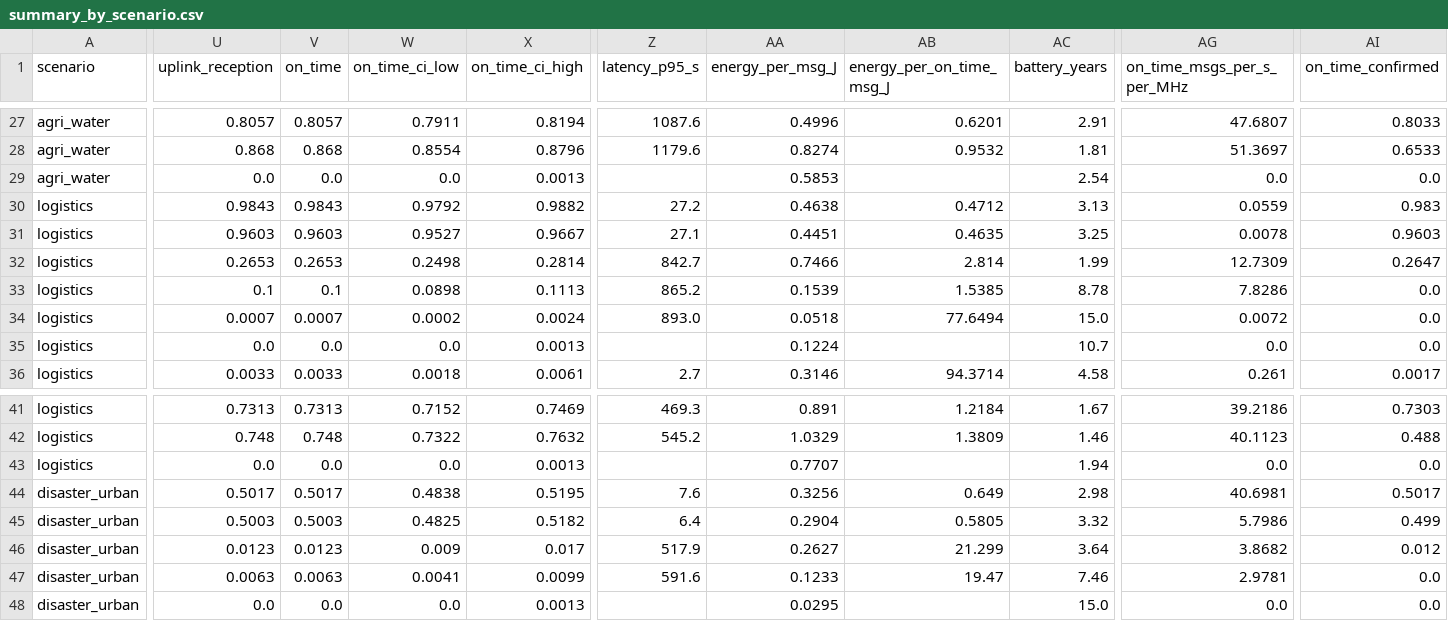
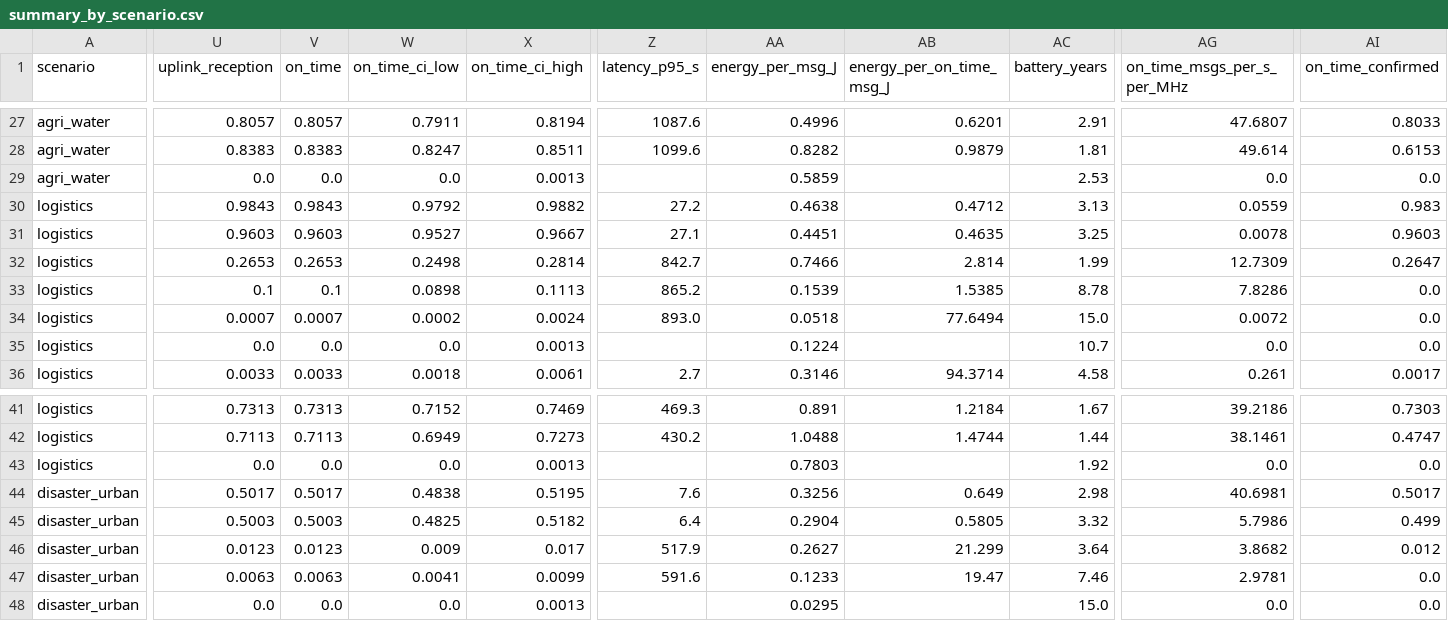
Before and after one commit to ayelnashar/NTN-IOT, a CSV file: frozen/summary_by_scenario.csv, drawn as a sheet; only a part is shown, gaps mark what is left out; the diff covers the shown part only; the diff names each change by its address in the sheet, - before the commit and + after, or states it on an @@ line.

```diff
--- a/frozen/summary_by_scenario.csv
+++ b/frozen/summary_by_scenario.csv
-U28 (uplink_reception): 0.868
+U28 (uplink_reception): 0.8383
-V28 (on_time): 0.868
+V28 (on_time): 0.8383
-W28 (on_time_ci_low): 0.8554
+W28 (on_time_ci_low): 0.8247
-X28 (on_time_ci_high): 0.8796
+X28 (on_time_ci_high): 0.8511
-Z28 (latency_p95_s): 1179.6
+Z28 (latency_p95_s): 1099.6
-AA28 (energy_per_msg_J): 0.8274
+AA28 (energy_per_msg_J): 0.8282
-AB28 (energy_per_on_time_msg_J): 0.9532
+AB28 (energy_per_on_time_msg_J): 0.9879
-AG28 (on_time_msgs_per_s_per_MHz): 51.3697
+AG28 (on_time_msgs_per_s_per_MHz): 49.614
-AI28 (on_time_confirmed): 0.6533
+AI28 (on_time_confirmed): 0.6153
-AA29 (energy_per_msg_J): 0.5853
+AA29 (energy_per_msg_J): 0.5859
-AC29 (battery_years): 2.54
+AC29 (battery_years): 2.53
-U42 (uplink_reception): 0.748
+U42 (uplink_reception): 0.7113
-V42 (on_time): 0.748
+V42 (on_time): 0.7113
-W42 (on_time_ci_low): 0.7322
+W42 (on_time_ci_low): 0.6949
-X42 (on_time_ci_high): 0.7632
+X42 (on_time_ci_high): 0.7273
-Z42 (latency_p95_s): 545.2
+Z42 (latency_p95_s): 430.2
-AA42 (energy_per_msg_J): 1.0329
+AA42 (energy_per_msg_J): 1.0488
-AB42 (energy_per_on_time_msg_J): 1.3809
+AB42 (energy_per_on_time_msg_J): 1.4744
-AC42 (battery_years): 1.46
+AC42 (battery_years): 1.44
-AG42 (on_time_msgs_per_s_per_MHz): 40.1123
+AG42 (on_time_msgs_per_s_per_MHz): 38.1461
-AI42 (on_time_confirmed): 0.488
+AI42 (on_time_confirmed): 0.4747
-AA43 (energy_per_msg_J): 0.7707
+AA43 (energy_per_msg_J): 0.7803
-AC43 (battery_years): 1.94
+AC43 (battery_years): 1.92
```
Also changed, not shown: 110 edited cells elsewhere in this file, 26 other files.
